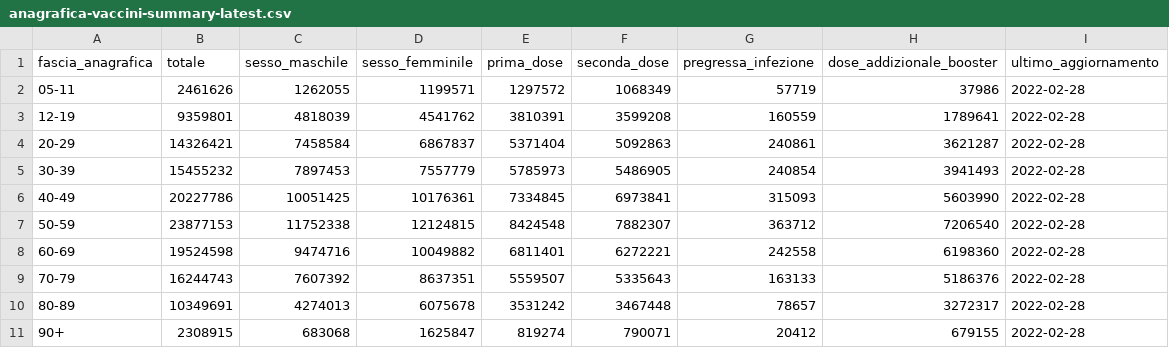
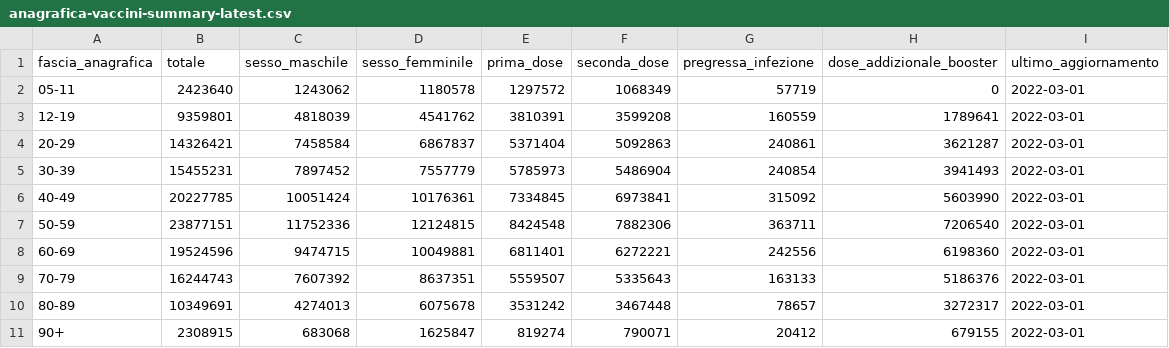
Before and after one commit to L1nk3N/dati-covid, a CSV file: dati/anagrafica-vaccini-summary-latest.csv, drawn as a sheet.

Commit message:
Update data for TEST before Production

```diff
--- a/dati/anagrafica-vaccini-summary-latest.csv
+++ b/dati/anagrafica-vaccini-summary-latest.csv
@@ -1,11 +1,11 @@
 fascia_anagrafica,totale,sesso_maschile,sesso_femminile,prima_dose,seconda_dose,pregressa_infezione,dose_addizionale_booster,ultimo_aggiornamento
-05-11,2461626,1262055,1199571,1297572,1068349,57719,37986,2022-02-28
-12-19,9359801,4818039,4541762,3810391,3599208,160559,1789641,2022-02-28
-20-29,14326421,7458584,6867837,5371404,5092863,240861,3621287,2022-02-28
-30-39,15455232,7897453,7557779,5785973,5486905,240854,3941493,2022-02-28
-40-49,20227786,10051425,10176361,7334845,6973841,315093,5603990,2022-02-28
-50-59,23877153,11752338,12124815,8424548,7882307,363712,7206540,2022-02-28
-60-69,19524598,9474716,10049882,6811401,6272221,242558,6198360,2022-02-28
-70-79,16244743,7607392,8637351,5559507,5335643,163133,5186376,2022-02-28
-80-89,10349691,4274013,6075678,3531242,3467448,78657,3272317,2022-02-28
-90+,2308915,683068,1625847,819274,790071,20412,679155,2022-02-28
+05-11,2423640,1243062,1180578,1297572,1068349,57719,0,2022-03-01
+12-19,9359801,4818039,4541762,3810391,3599208,160559,1789641,2022-03-01
+20-29,14326421,7458584,6867837,5371404,5092863,240861,3621287,2022-03-01
+30-39,15455231,7897452,7557779,5785973,5486904,240854,3941493,2022-03-01
+40-49,20227785,10051424,10176361,7334845,6973841,315092,5603990,2022-03-01
+50-59,23877151,11752336,12124815,8424548,7882306,363711,7206540,2022-03-01
+60-69,19524596,9474715,10049881,6811401,6272221,242556,6198360,2022-03-01
+70-79,16244743,7607392,8637351,5559507,5335643,163133,5186376,2022-03-01
+80-89,10349691,4274013,6075678,3531242,3467448,78657,3272317,2022-03-01
+90+,2308915,683068,1625847,819274,790071,20412,679155,2022-03-01
```
Also changed, not shown: dati/somministrazioni-vaccini-summary-latest.csv, dati/vaccini-summary-latest.csv, 7 other files.
